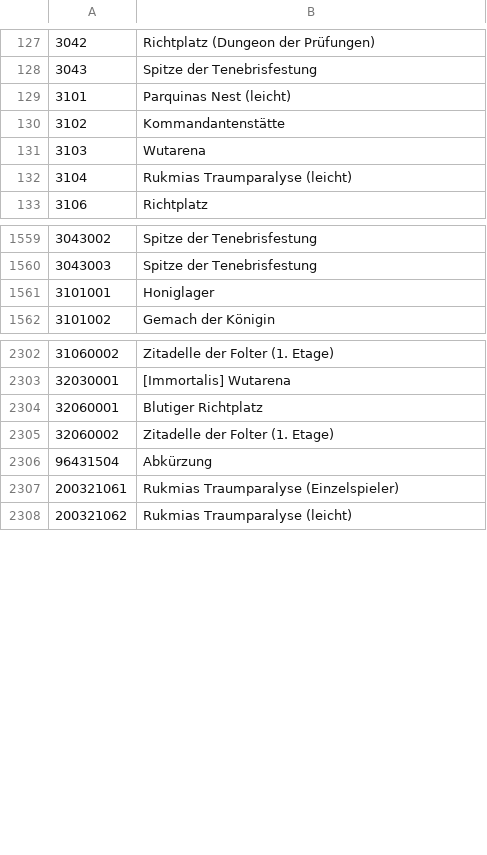
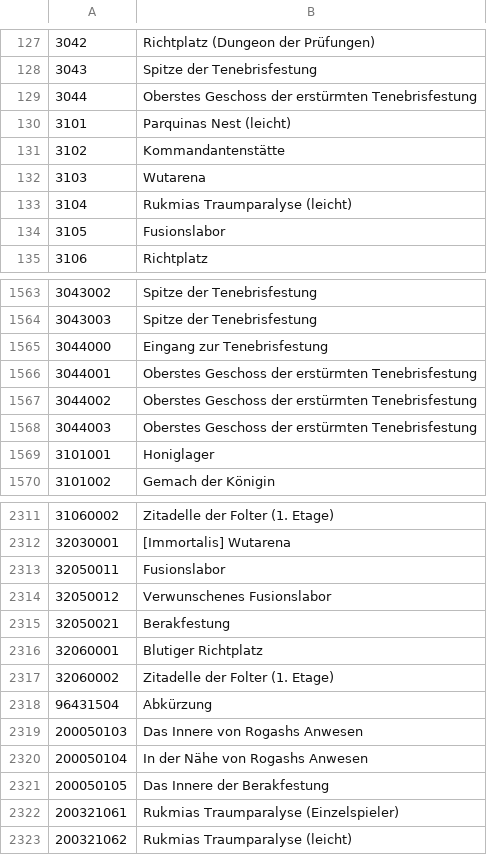
Before and after one commit to foglio1024/shinra-toolbox-release, a TSV file: resources/data/regions/regions-EU-GER.tsv, drawn as a sheet; only a part is shown, gaps mark what is left out; the diff covers the shown part only; the diff names each change by its address in the sheet, - before the commit and + after, or states it on an @@ line.

```diff
--- a/resources/data/regions/regions-EU-GER.tsv
+++ b/resources/data/regions/regions-EU-GER.tsv
+row 129: 3044 | Oberstes Geschoss der erstürmten Tenebrisfestung
+row 134: 3105 | Fusionslabor
+row 1565: 3044000 | Eingang zur Tenebrisfestung
+row 1566: 3044001 | Oberstes Geschoss der erstürmten Tenebrisfestung
+row 1567: 3044002 | Oberstes Geschoss der erstürmten Tenebrisfestung
+row 1568: 3044003 | Oberstes Geschoss der erstürmten Tenebrisfestung
+row 2313: 32050011 | Fusionslabor
+row 2314: 32050012 | Verwunschenes Fusionslabor
+row 2315: 32050021 | Berakfestung
+row 2319: 200050103 | Das Innere von Rogashs Anwesen
+row 2320: 200050104 | In der Nähe von Rogashs Anwesen
+row 2321: 200050105 | Das Innere der Berakfestung
```
Also changed, not shown: 3 added rows and 2 edited cells elsewhere in this file, resources/data/regions/regions-EU-FR.tsv, resources/data/regions/regions-JP.tsv, 57 other files.
